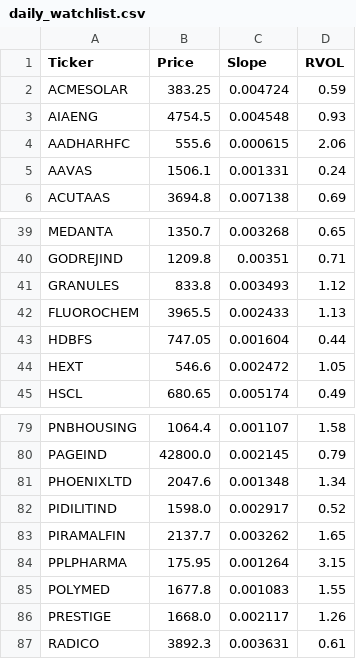
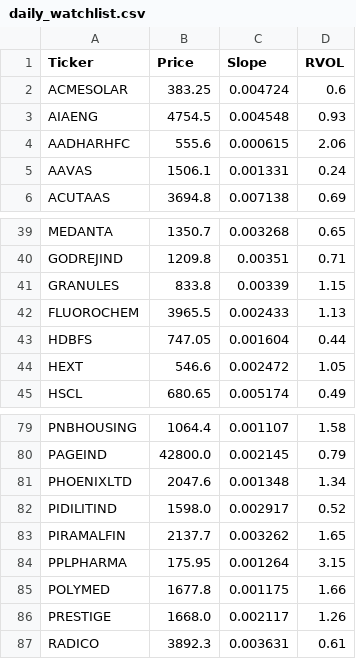
Before and after one commit to akshatsirohiya-arch/india-momentum, a CSV file: daily_watchlist.csv, drawn as a sheet; only a part is shown, gaps mark what is left out; the diff covers the shown part only.

```diff
--- a/daily_watchlist.csv
+++ b/daily_watchlist.csv
@@ -1,3 +1,3 @@
 Ticker,Price,Slope,RVOL
-ACMESOLAR,383.25,0.004724,0.59
+ACMESOLAR,383.25,0.004724,0.6
 AIAENG,4754.5,0.004548,0.93
@@ -40,3 +40,3 @@ MEDANTA,1350.7,0.003268,0.65
 GODREJIND,1209.8,0.00351,0.71
-GRANULES,833.8,0.003493,1.12
+GRANULES,833.8,0.00339,1.15
 FLUOROCHEM,3965.5,0.002433,1.13
@@ -84,3 +84,3 @@ PIRAMALFIN,2137.7,0.003262,1.65
 PPLPHARMA,175.95,0.001264,3.15
-POLYMED,1677.8,0.001083,1.55
+POLYMED,1677.8,0.001175,1.66
 PRESTIGE,1668.0,0.002117,1.26
```
Also changed, not shown: 14 edited cells elsewhere in this file.
